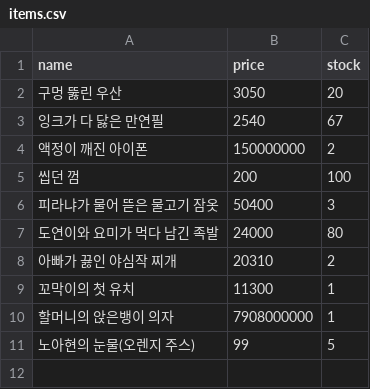
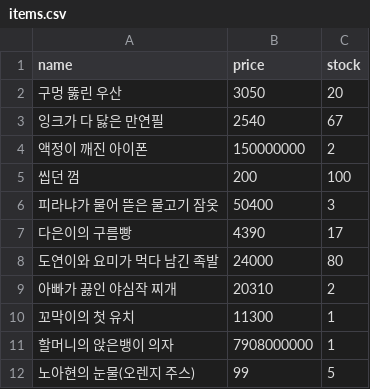
Before and after one commit to sotogito/jumble-jump, a CSV file: src/main/resources/data/items.csv, drawn as a sheet; the diff names each change by its address in the sheet, - before the commit and + after, or states it on an @@ line.

Commit message:
feat : 상품 추가

```diff
--- a/src/main/resources/data/items.csv
+++ b/src/main/resources/data/items.csv
+row 7: 다은이의 구름빵 | 4390 | 17
```
